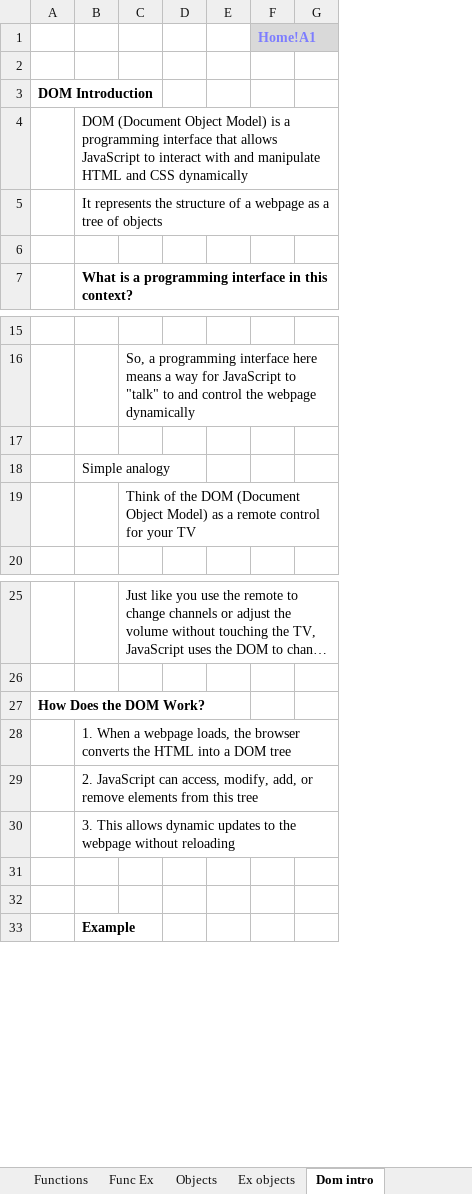
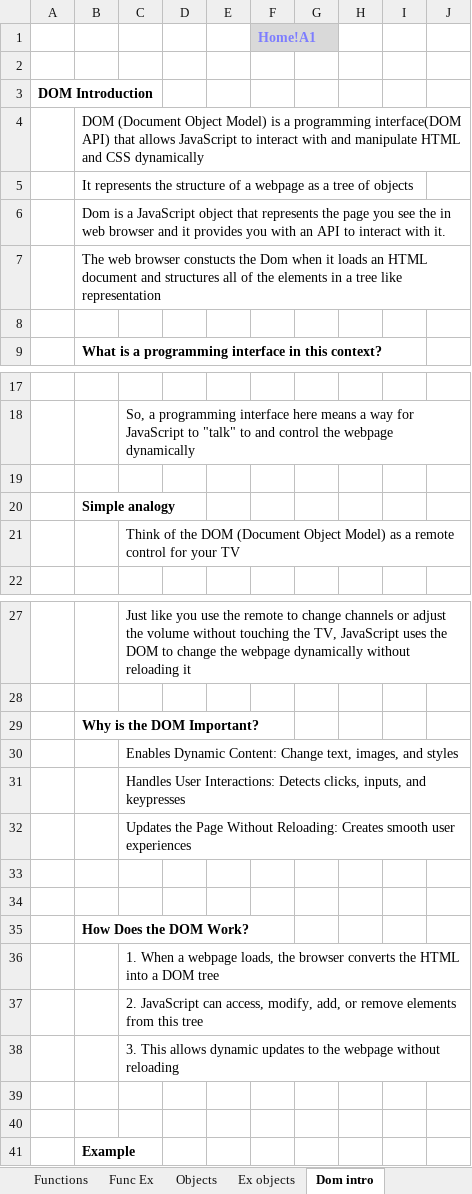
Before and after one commit to Vasil-S-Vasilev/git_test, an Excel workbook: js_front_27.02.xlsx, sheet Dom intro, drawn as a sheet; only a part is shown, gaps mark what is left out; long unchanged cells end in …; values as stored, in another font and other column widths than the file's, no borders; removed rows and columns are numbered as before the commit, all else as after; the diff covers the shown part only; the diff names each change by its address in the sheet, - before the commit and + after, or states it on an @@ line.

Commit message:
21,03

```diff
--- a/js_front_27.02.xlsx (sheet Dom intro)
+++ b/js_front_27.02.xlsx (sheet Dom intro)
-column A, row 3: DOM Introduction; row 27: How Does the DOM Work?
+column A, row 3: DOM Introduction
-column E, empty
+column E, empty
+column G, empty
+column I, empty
+column J, empty
-B4: …a programming interface that allows…
+B4: …a programming interface(DOM API) that allows…
+row 6:  | Dom is a JavaScript object that represents the page you see the in web browser and it provides you with an API to interact with it.
+row 7:  | The web browser constucts the Dom when it loads an HTML document and structures all of the elements in a tree like representation
-B20 bold: off
+B20 bold: on
+row 29:  | Why is the DOM Important?
+row 30:  |  | Enables Dynamic Content: Change text, images, and styles
+row 31:  |  | Handles User Interactions: Detects clicks, inputs, and keypresses
+row 32:  |  | Updates the Page Without Reloading: Creates smooth user experiences
-B34: 1. When a webpage loads, the browser converts the HTML into a DOM tree
+B34: (empty)
-B35: 2. JavaScript can access, modify, add, or remove elements from this tree
+B35: How Does the DOM Work?
-B35 bold: off
+B35 bold: on
-row 30:  | 3. This allows dynamic updates to the webpage without reloading
+row 36:  |  | 1. When a webpage loads, the browser converts the HTML into a DOM tree
+row 37:  |  | 2. JavaScript can access, modify, add, or remove elements from this tree
+row 38:  |  | 3. This allows dynamic updates to the webpage without reloading
```
Also changed, not shown: 201 added rows, 15 removed rows, 4 edited cells and cell formats elsewhere in this sheet, charts or pictures.
